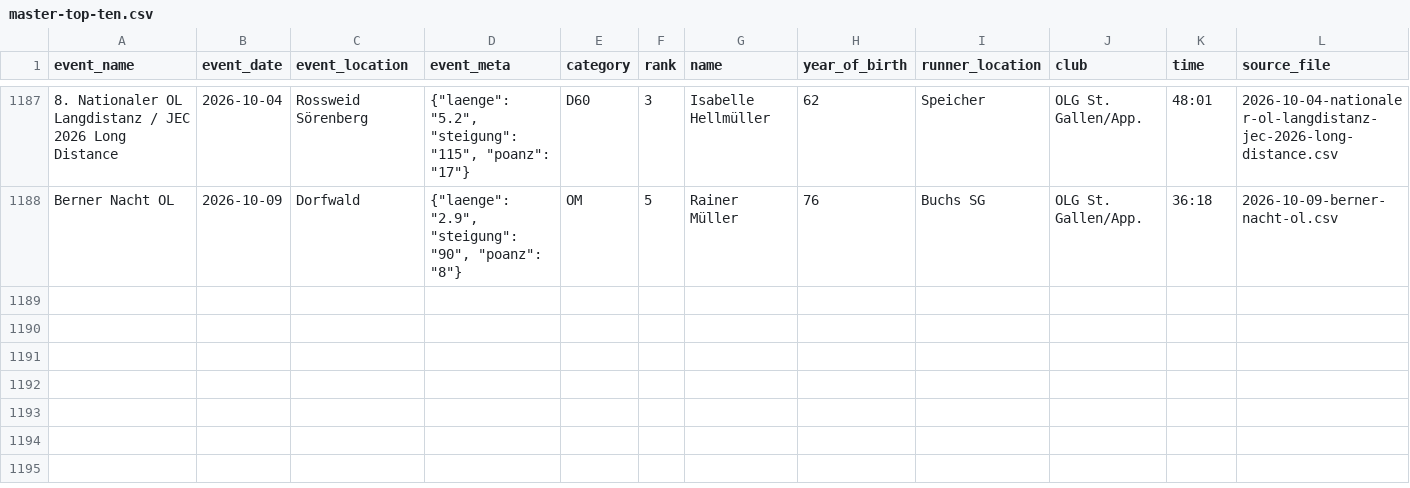
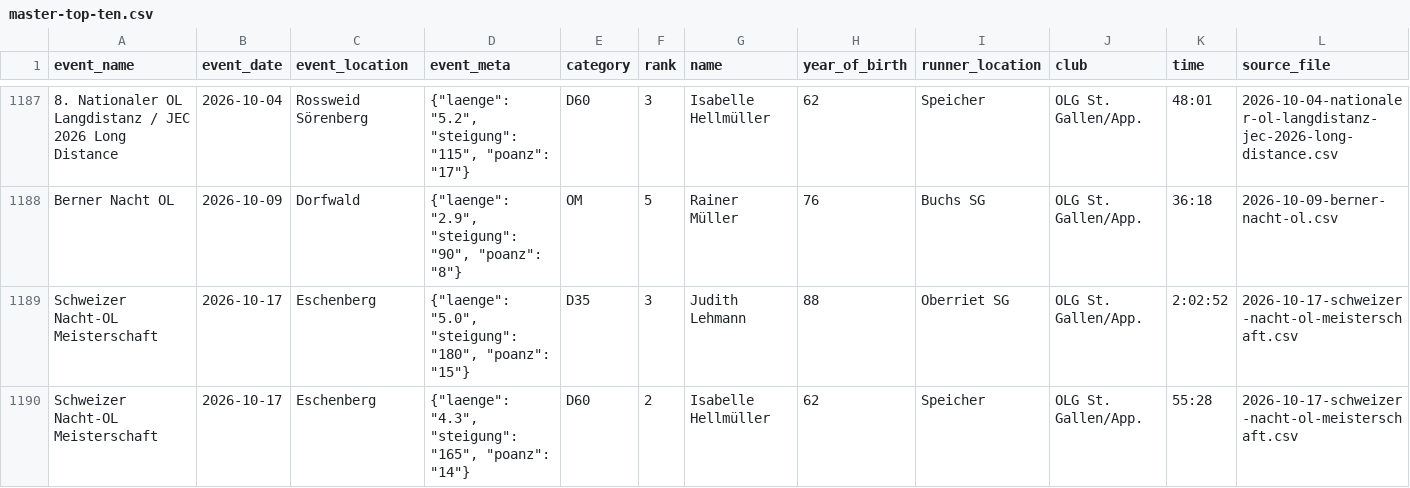
Before and after one commit to onzolof/solv-scraper, a CSV file: aggregated-data/master-top-ten.csv, drawn as a sheet; only a part is shown, gaps mark what is left out; the diff names each change by its address in the sheet, - before the commit and + after, or states it on an @@ line.

```diff
--- a/aggregated-data/master-top-ten.csv
+++ b/aggregated-data/master-top-ten.csv
+row 1189: Schweizer Nacht-OL Meisterschaft | 2026-10-17 | Eschenberg | {"laenge": "5.0", "steigung": "180", "poanz": "15"} | D35 | 3 | Judith Lehmann | 88 | Oberriet SG | OLG St. Gallen/App. | 2:02:52 | 2026-10-17-schweizer-nacht-ol-meisterschaft.csv
+row 1190: Schweizer Nacht-OL Meisterschaft | 2026-10-17 | Eschenberg | {"laenge": "4.3", "steigung": "165", "poanz": "14"} | D60 | 2 | Isabelle Hellmüller | 62 | Speicher | OLG St. Gallen/App. | 55:28 | 2026-10-17-schweizer-nacht-ol-meisterschaft.csv
```
Also changed, not shown: 4 other files.
